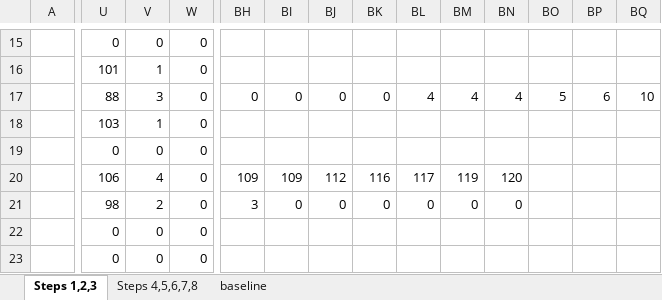
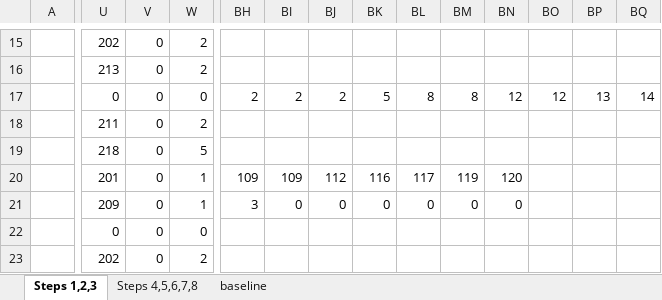
Before and after one commit to pedroalopes3/mpc-project, an Excel workbook: demonstration.xlsx, sheet Steps 1,2,3, drawn as a sheet; only a part is shown, gaps mark what is left out; values as stored, in another font and other column widths than the file's, no cell formats; charts and pictures not drawn; the diff covers the shown part only; the diff names each change by its address in the sheet, - before the commit and + after, or states it on an @@ line.

```diff
--- a/demonstration.xlsx (sheet Steps 1,2,3)
+++ b/demonstration.xlsx (sheet Steps 1,2,3)
-U15: 0
+U15: 202
-W15:W16: 0
+W15:W16: 2
-U16: 101
+U16: 213
-V16: 1
+V16: 0
-U17: 88
+U17: 0
-V17: 3
+V17: 0
-BH17: 0
+BH17: 2
-BI17: 0
+BI17: 2
-BJ17: 0
+BJ17: 2
-BK17: 0
+BK17: 5
-BL17: 4
+BL17: 8
-BM17: 4
+BM17: 8
-BN17: 4
+BN17: 12
-BO17: 5
+BO17: 12
-BP17: 6
+BP17: 13
-BQ17: 10
+BQ17: 14
-U18: 103
+U18: 211
-V18: 1
+V18: 0
-W18: 0
+W18: 2
-U19: 0
+U19: 218
-W19: 0
+W19: 5
-U20: 106
+U20: 201
-V20: 4
+V20: 0
-W20:W21: 0
+W20:W21: 1
-U21: 98
+U21: 209
-V21: 2
+V21: 0
-U23: 0
+U23: 202
-W23: 0
+W23: 2
```
Also changed, not shown: 31 added rows, 39 removed rows and 182 edited cells elsewhere in this sheet, sheet baseline, cell formats, formulas that keep their value, charts or pictures, 10 other files.
